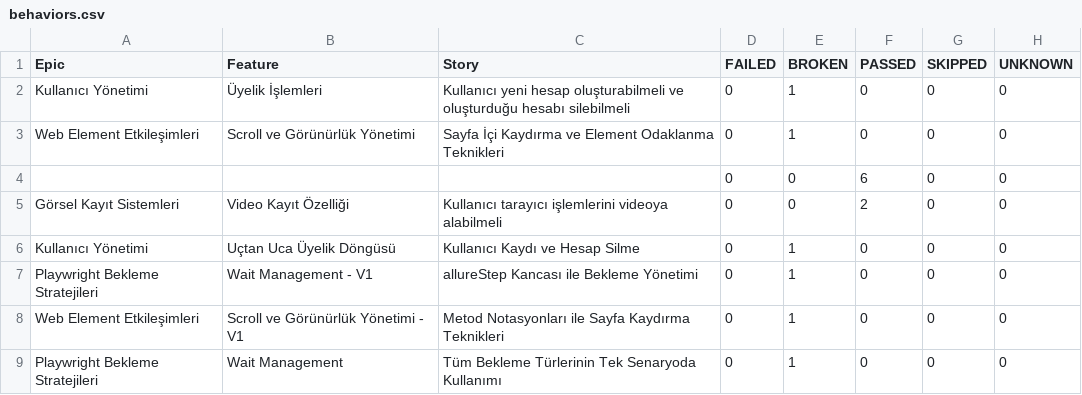
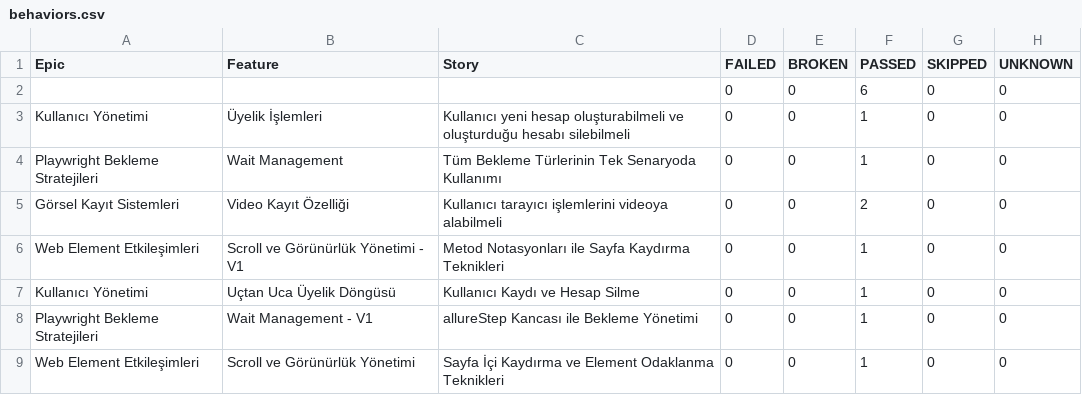
Before and after one commit to IpekSozbir/TestAutomationWithPlaywrightJava, a CSV file: allure-history/data/behaviors.csv, drawn as a sheet.

```diff
--- a/allure-history/data/behaviors.csv
+++ b/allure-history/data/behaviors.csv
@@ -1,9 +1,9 @@
 "Epic","Feature","Story","FAILED","BROKEN","PASSED","SKIPPED","UNKNOWN"
-"Kullanıcı Yönetimi","Üyelik İşlemleri","Kullanıcı yeni hesap oluşturabilmeli ve oluşturduğu hesabı silebilmeli","0","1","0","0","0"
-"Web Element Etkileşimleri","Scroll ve Görünürlük Yönetimi","Sayfa İçi Kaydırma ve Element Odaklanma Teknikleri","0","1","0","0","0"
 "","","","0","0","6","0","0"
+"Kullanıcı Yönetimi","Üyelik İşlemleri","Kullanıcı yeni hesap oluşturabilmeli ve oluşturduğu hesabı silebilmeli","0","0","1","0","0"
+"Playwright Bekleme Stratejileri","Wait Management","Tüm Bekleme Türlerinin Tek Senaryoda Kullanımı","0","0","1","0","0"
 "Görsel Kayıt Sistemleri","Video Kayıt Özelliği","Kullanıcı tarayıcı işlemlerini videoya alabilmeli","0","0","2","0","0"
-"Kullanıcı Yönetimi","Uçtan Uca Üyelik Döngüsü","Kullanıcı Kaydı ve Hesap Silme","0","1","0","0","0"
-"Playwright Bekleme Stratejileri","Wait Management - V1","allureStep Kancası ile Bekleme Yönetimi","0","1","0","0","0"
-"Web Element Etkileşimleri","Scroll ve Görünürlük Yönetimi - V1","Metod Notasyonları ile Sayfa Kaydırma Teknikleri","0","1","0","0","0"
-"Playwright Bekleme Stratejileri","Wait Management","Tüm Bekleme Türlerinin Tek Senaryoda Kullanımı","0","1","0","0","0"
+"Web Element Etkileşimleri","Scroll ve Görünürlük Yönetimi - V1","Metod Notasyonları ile Sayfa Kaydırma Teknikleri","0","0","1","0","0"
+"Kullanıcı Yönetimi","Uçtan Uca Üyelik Döngüsü","Kullanıcı Kaydı ve Hesap Silme","0","0","1","0","0"
+"Playwright Bekleme Stratejileri","Wait Management - V1","allureStep Kancası ile Bekleme Yönetimi","0","0","1","0","0"
+"Web Element Etkileşimleri","Scroll ve Görünürlük Yönetimi","Sayfa İçi Kaydırma ve Element Odaklanma Teknikleri","0","0","1","0","0"
```
Also changed, not shown: allure-history/data/suites.csv, 52 other files.
